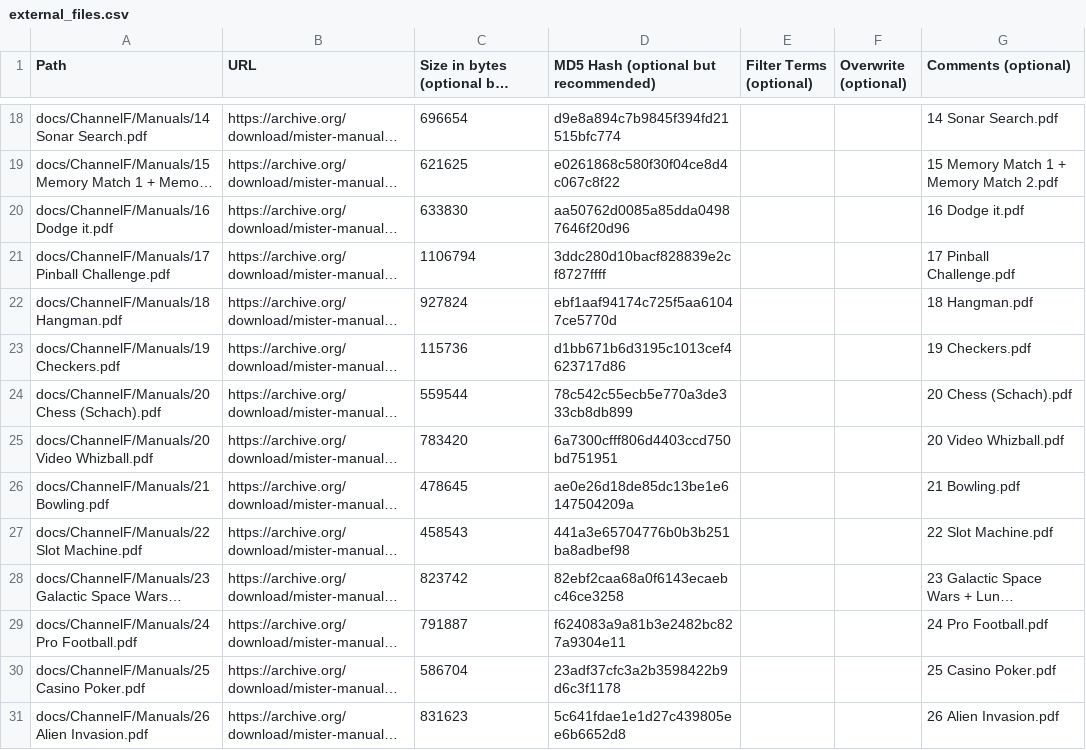
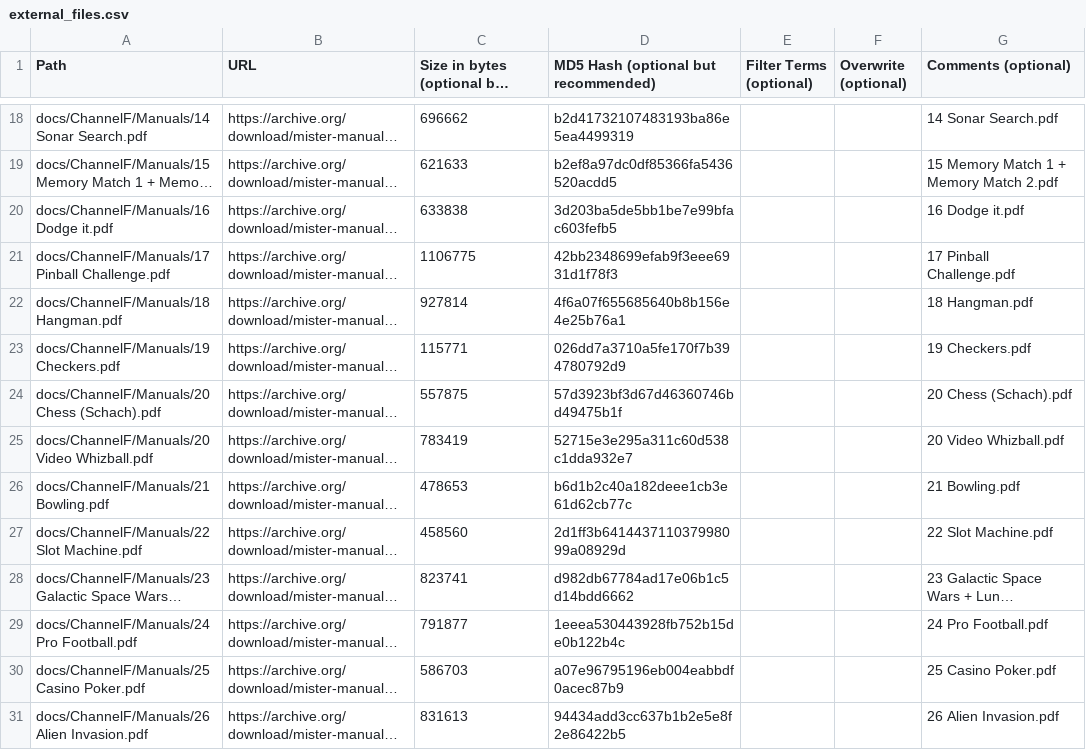
Before and after one commit to ajgowans/manualsdb-channelf, a CSV file: external_files.csv, drawn as a sheet; only a part is shown, gaps mark what is left out; long unchanged cells end in …; the diff covers the shown part only; the diff names each change by its address in the sheet, - before the commit and + after, or states it on an @@ line.

```diff
--- a/external_files.csv
+++ b/external_files.csv
-C18: 696654
+C18: 696662
-D18: d9e8a894c7b9845f394fd21515bfc774
+D18: b2d41732107483193ba86e5ea4499319
-C19: 621625
+C19: 621633
-D19: e0261868c580f30f04ce8d4c067c8f22
+D19: b2ef8a97dc0df85366fa5436520acdd5
-C20: 633830
+C20: 633838
-D20: aa50762d0085a85dda04987646f20d96
+D20: 3d203ba5de5bb1be7e99bfac603fefb5
-C21: 1106794
+C21: 1106775
-D21: 3ddc280d10bacf828839e2cf8727ffff
+D21: 42bb2348699efab9f3eee6931d1f78f3
-C22: 927824
+C22: 927814
-D22: ebf1aaf94174c725f5aa61047ce5770d
+D22: 4f6a07f655685640b8b156e4e25b76a1
-C23: 115736
+C23: 115771
-D23: d1bb671b6d3195c1013cef4623717d86
+D23: 026dd7a3710a5fe170f7b394780792d9
-C24: 559544
+C24: 557875
-D24: 78c542c55ecb5e770a3de333cb8db899
+D24: 57d3923bf3d67d46360746bd49475b1f
-C25: 783420
+C25: 783419
-D25: 6a7300cfff806d4403ccd750bd751951
+D25: 52715e3e295a311c60d538c1dda932e7
-C26: 478645
+C26: 478653
-D26: ae0e26d18de85dc13be1e6147504209a
+D26: b6d1b2c40a182deee1cb3e61d62cb77c
-C27: 458543
+C27: 458560
-D27: 441a3e65704776b0b3b251ba8adbef98
+D27: 2d1ff3b641443711037998099a08929d
-C28: 823742
+C28: 823741
-D28: 82ebf2caa68a0f6143ecaebc46ce3258
+D28: d982db67784ad17e06b1c5d14bdd6662
-C29: 791887
+C29: 791877
-D29: f624083a9a81b3e2482bc827a9304e11
+D29: 1eeea530443928fb752b15de0b122b4c
-C30: 586704
+C30: 586703
-D30: 23adf37cfc3a2b3598422b9d6c3f1178
+D30: a07e96795196eb004eabbdf0acec87b9
-C31: 831623
+C31: 831613
-D31: 5c641fdae1e1d27c439805ee6b6652d8
+D31: 94434add3cc637b1b2e5e8f2e86422b5
```
Also changed, not shown: 32 edited cells elsewhere in this file.
